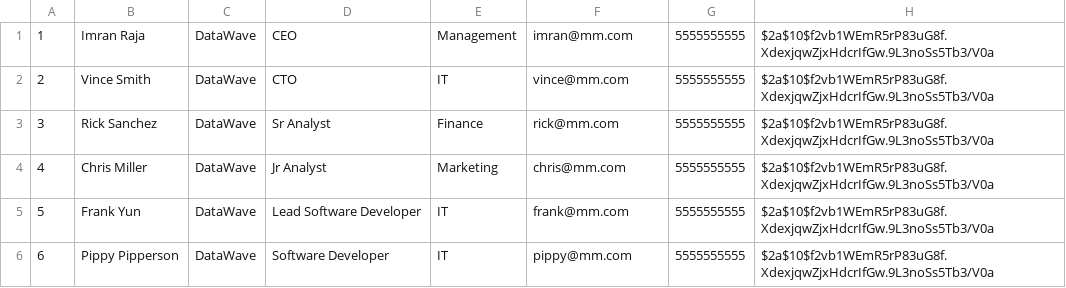
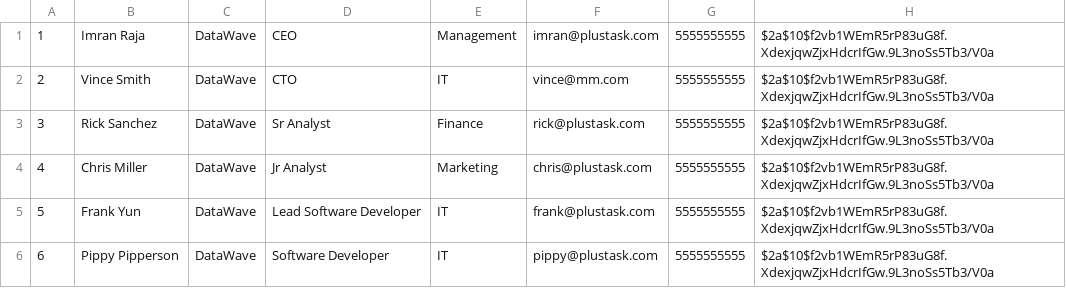
Before and after one commit to imranraja85/PlusTask, a CSV file: lib/bootstrap/csv/users.csv, drawn as a sheet; only a part is shown; the diff names each change by its address in the sheet, - before the commit and + after, or states it on an @@ line.

Commit message:
adding cycling rows; changed seed data to use more appropriate emails

```diff
--- a/lib/bootstrap/csv/users.csv
+++ b/lib/bootstrap/csv/users.csv
-F1: imran@mm.com
+F1: imran@plustask.com
-F3: rick@mm.com
+F3: rick@plustask.com
-F4: chris@mm.com
+F4: chris@plustask.com
-F5: frank@mm.com
+F5: frank@plustask.com
-F6: pippy@mm.com
+F6: pippy@plustask.com
```
Also changed, not shown: 1 other file.
